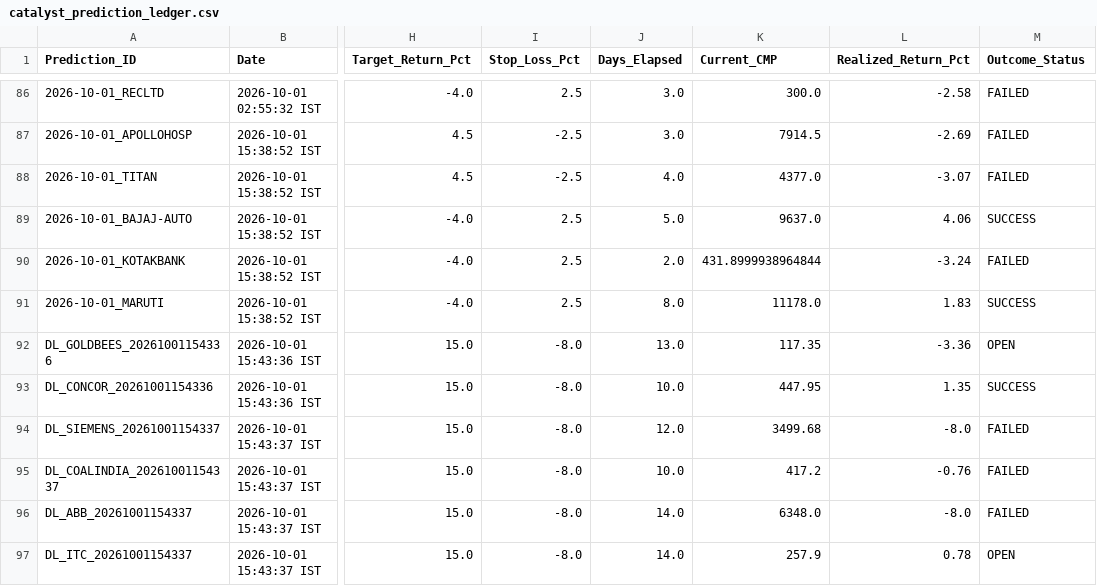
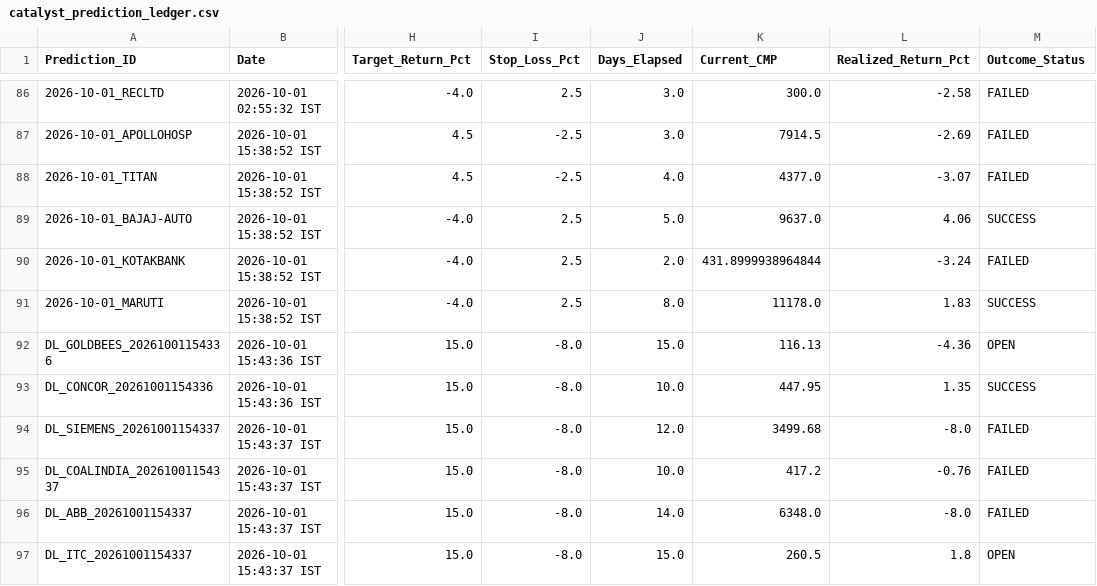
Before and after one commit to aetherasystemscore/SmartStock-Radar, a CSV file: catalyst_prediction_ledger.csv, drawn as a sheet; only a part is shown, gaps mark what is left out; the diff covers the shown part only; the diff names each change by its address in the sheet, - before the commit and + after, or states it on an @@ line.

```diff
--- a/catalyst_prediction_ledger.csv
+++ b/catalyst_prediction_ledger.csv
-J92 (Days_Elapsed): 13.0
+J92 (Days_Elapsed): 15.0
-K92 (Current_CMP): 117.35
+K92 (Current_CMP): 116.13
-L92 (Realized_Return_Pct): -3.36
+L92 (Realized_Return_Pct): -4.36
-J97 (Days_Elapsed): 14.0
+J97 (Days_Elapsed): 15.0
-K97 (Current_CMP): 257.9
+K97 (Current_CMP): 260.5
-L97 (Realized_Return_Pct): 0.78
+L97 (Realized_Return_Pct): 1.8
```
Also changed, not shown: 2 added rows and 48 edited cells elsewhere in this file.
